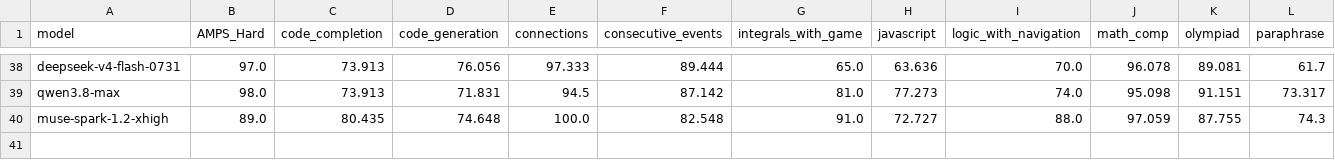
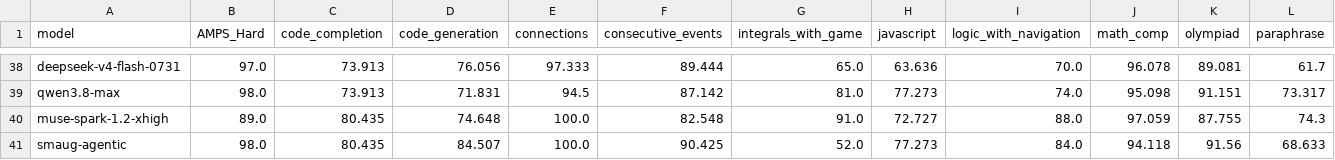
Before and after one commit to DeepSeaGazer/new-livebench, a CSV file: public/table_2026_06_25.csv, drawn as a sheet; only a part is shown, gaps mark what is left out; rows hold the shown columns only; the diff names each change by its address in the sheet, - before the commit and + after, or states it on an @@ line.

```diff
--- a/public/table_2026_06_25.csv
+++ b/public/table_2026_06_25.csv
+row 41: smaug-agentic | 98.0 | 80.435 | 84.507 | 100.0 | 90.425 | 52.0 | 77.273 | 84.0 | 94.118 | 91.56 | 68.633
```
Also changed, not shown: public/cost_2026_06_25.csv, 1 other file.
